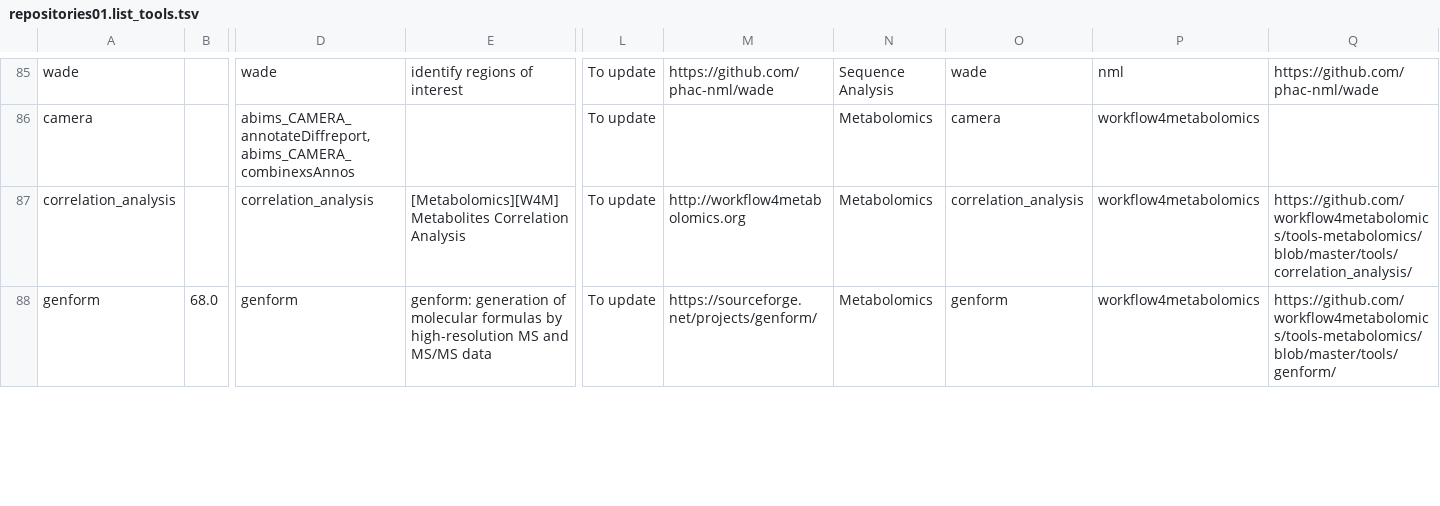
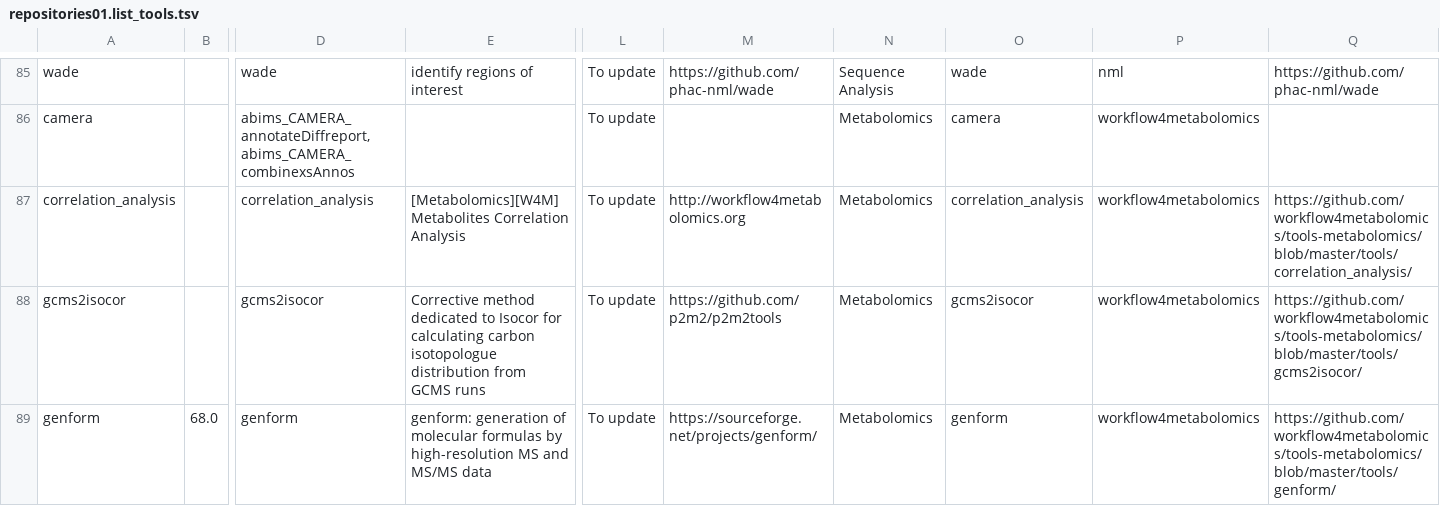
Before and after one commit to nsoranzo/galaxy_tool_metadata_extractor, a TSV file: results/repositories01.list_tools.tsv, drawn as a sheet; only a part is shown, gaps mark what is left out; rows hold the shown columns only; the diff covers the shown part only; the diff names each change by its address in the sheet, - before the commit and + after, or states it on an @@ line.

```diff
--- a/results/repositories01.list_tools.tsv
+++ b/results/repositories01.list_tools.tsv
+row 88: gcms2isocor |  | gcms2isocor | Corrective method dedicated to Isocor for calculating carbon isotopologue distribution from GCMS runs | To update | https://github.com/p2m2/p2m2tools | Metabolomics | gcms2isocor | workflow4metabolomics | https://github.com/workflow4metabolomics/tools-metabolomics/blob/master/tools/gcms2isocor/
```
Also changed, not shown: 2 added rows and 4 edited cells elsewhere in this file.
